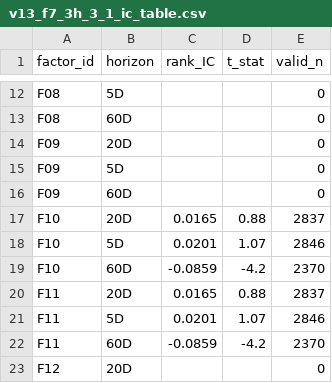
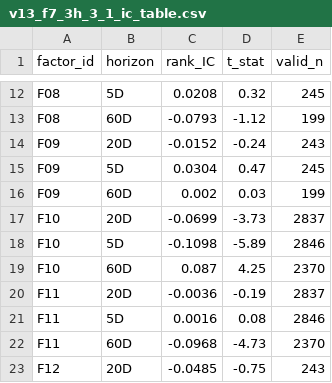
Before and after one commit to z1one0415/Z-MATRIX-OS-v2.9.5, a CSV file: research/factor_library/reviews/batch_005/f7_3h_3_1_historical_oos_stability_rerun/v13_f7_3h_3_1_ic_table.csv, drawn as a sheet; only a part is shown, gaps mark what is left out; the diff covers the shown part only; the diff names each change by its address in the sheet, - before the commit and + after, or states it on an @@ line.

```diff
--- a/research/factor_library/reviews/batch_005/f7_3h_3_1_historical_oos_stability_rerun/v13_f7_3h_3_1_ic_table.csv
+++ b/research/factor_library/reviews/batch_005/f7_3h_3_1_historical_oos_stability_rerun/v13_f7_3h_3_1_ic_table.csv
-C12 (rank_IC): (empty)
+C12 (rank_IC): 0.0208
-D12 (t_stat): (empty)
+D12 (t_stat): 0.32
-E12 (valid_n): 0
+E12 (valid_n): 245
-C13 (rank_IC): (empty)
+C13 (rank_IC): -0.0793
-D13 (t_stat): (empty)
+D13 (t_stat): -1.12
-E13 (valid_n): 0
+E13 (valid_n): 199
-C14 (rank_IC): (empty)
+C14 (rank_IC): -0.0152
-D14 (t_stat): (empty)
+D14 (t_stat): -0.24
-E14 (valid_n): 0
+E14 (valid_n): 243
-C15 (rank_IC): (empty)
+C15 (rank_IC): 0.0304
-D15 (t_stat): (empty)
+D15 (t_stat): 0.47
-E15 (valid_n): 0
+E15 (valid_n): 245
-C16 (rank_IC): (empty)
+C16 (rank_IC): 0.002
-D16 (t_stat): (empty)
+D16 (t_stat): 0.03
-E16 (valid_n): 0
+E16 (valid_n): 199
-C17 (rank_IC): 0.0165
+C17 (rank_IC): -0.0699
-D17 (t_stat): 0.88
+D17 (t_stat): -3.73
-C18 (rank_IC): 0.0201
+C18 (rank_IC): -0.1098
-D18 (t_stat): 1.07
+D18 (t_stat): -5.89
-C19 (rank_IC): -0.0859
+C19 (rank_IC): 0.087
-D19 (t_stat): -4.2
+D19 (t_stat): 4.25
-C20 (rank_IC): 0.0165
+C20 (rank_IC): -0.0036
-D20 (t_stat): 0.88
+D20 (t_stat): -0.19
-C21 (rank_IC): 0.0201
+C21 (rank_IC): 0.0016
-D21 (t_stat): 1.07
+D21 (t_stat): 0.08
-C22 (rank_IC): -0.0859
+C22 (rank_IC): -0.0968
-D22 (t_stat): -4.2
+D22 (t_stat): -4.73
-C23 (rank_IC): (empty)
+C23 (rank_IC): -0.0485
-D23 (t_stat): (empty)
+D23 (t_stat): -0.75
-E23 (valid_n): 0
+E23 (valid_n): 243
```
Also changed, not shown: 135 edited cells elsewhere in this file, research/factor_library/reviews/batch_005/f7_3h_3_1_historical_oos_stability_rerun/v13_f7_3h_3_1_monthly_stability.csv, research/factor_library/reviews/batch_005/f7_3h_3_1_historical_oos_stability_rerun/v13_f7_3h_3_1_spread_table.csv, 3 other files.
